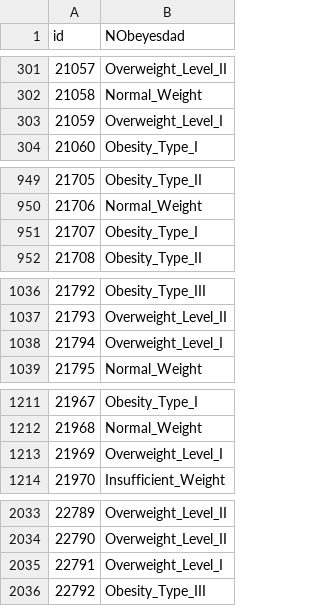
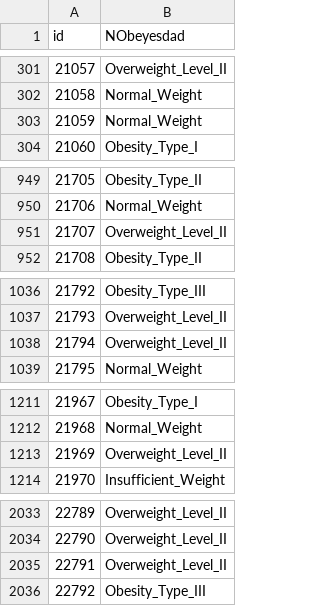
Before and after one commit to Anushkach/kaggle-Playground-Series, a CSV file: S4E2/submission_mode2kaggle.csv, drawn as a sheet; only a part is shown, gaps mark what is left out; the diff covers the shown part only.

Commit message:
mode of 14 folds

```diff
--- a/S4E2/submission_mode2kaggle.csv
+++ b/S4E2/submission_mode2kaggle.csv
@@ -302,3 +302,3 @@ id,NObeyesdad
 21058,Normal_Weight
-21059,Overweight_Level_I
+21059,Normal_Weight
 21060,Obesity_Type_I
@@ -950,3 +950,3 @@ id,NObeyesdad
 21706,Normal_Weight
-21707,Obesity_Type_I
+21707,Overweight_Level_II
 21708,Obesity_Type_II
@@ -1037,3 +1037,3 @@ id,NObeyesdad
 21793,Overweight_Level_II
-21794,Overweight_Level_I
+21794,Overweight_Level_II
 21795,Normal_Weight
@@ -1212,3 +1212,3 @@ id,NObeyesdad
 21968,Normal_Weight
-21969,Overweight_Level_I
+21969,Overweight_Level_II
 21970,Insufficient_Weight
@@ -2034,3 +2034,3 @@ id,NObeyesdad
 22790,Overweight_Level_II
-22791,Overweight_Level_I
+22791,Overweight_Level_II
 22792,Obesity_Type_III
```
Also changed, not shown: 44 edited cells elsewhere in this file.
